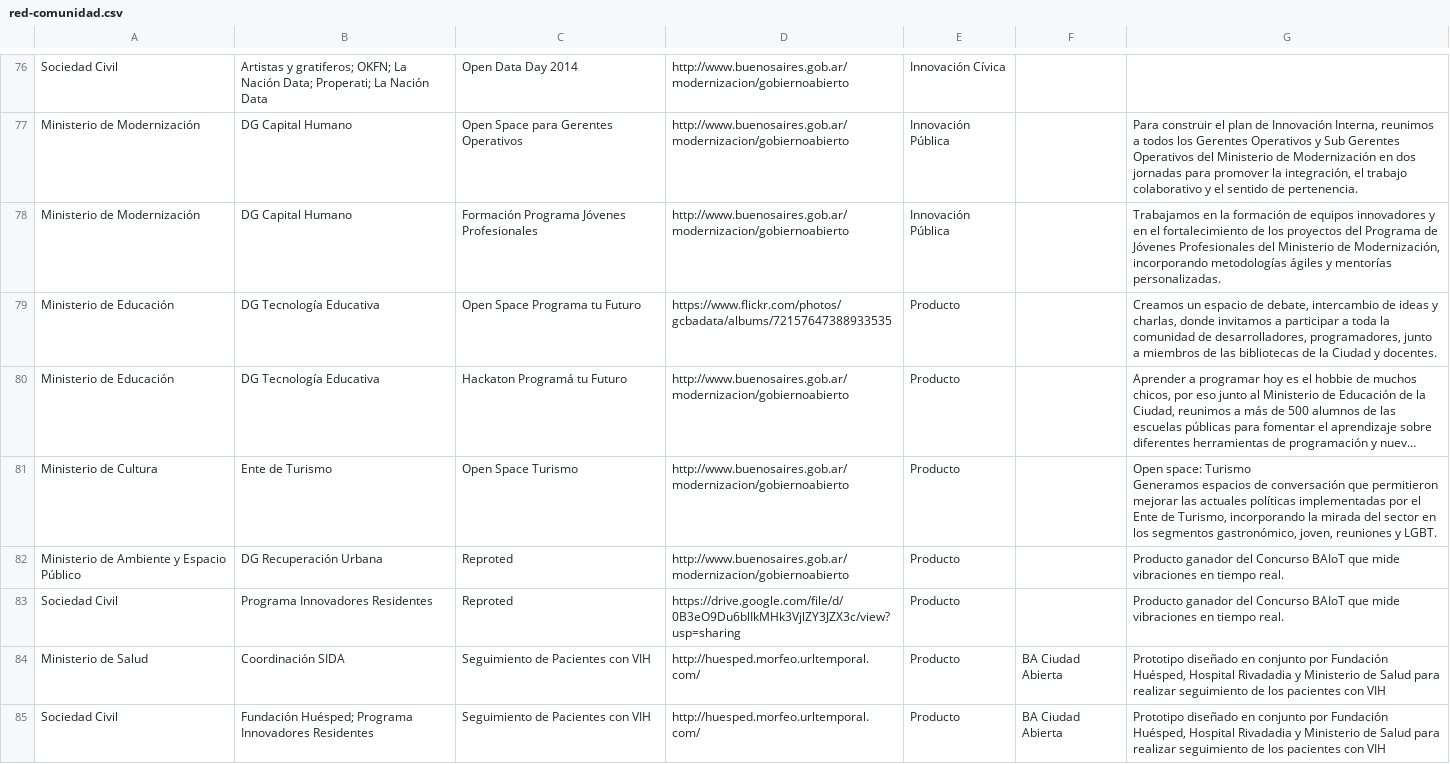
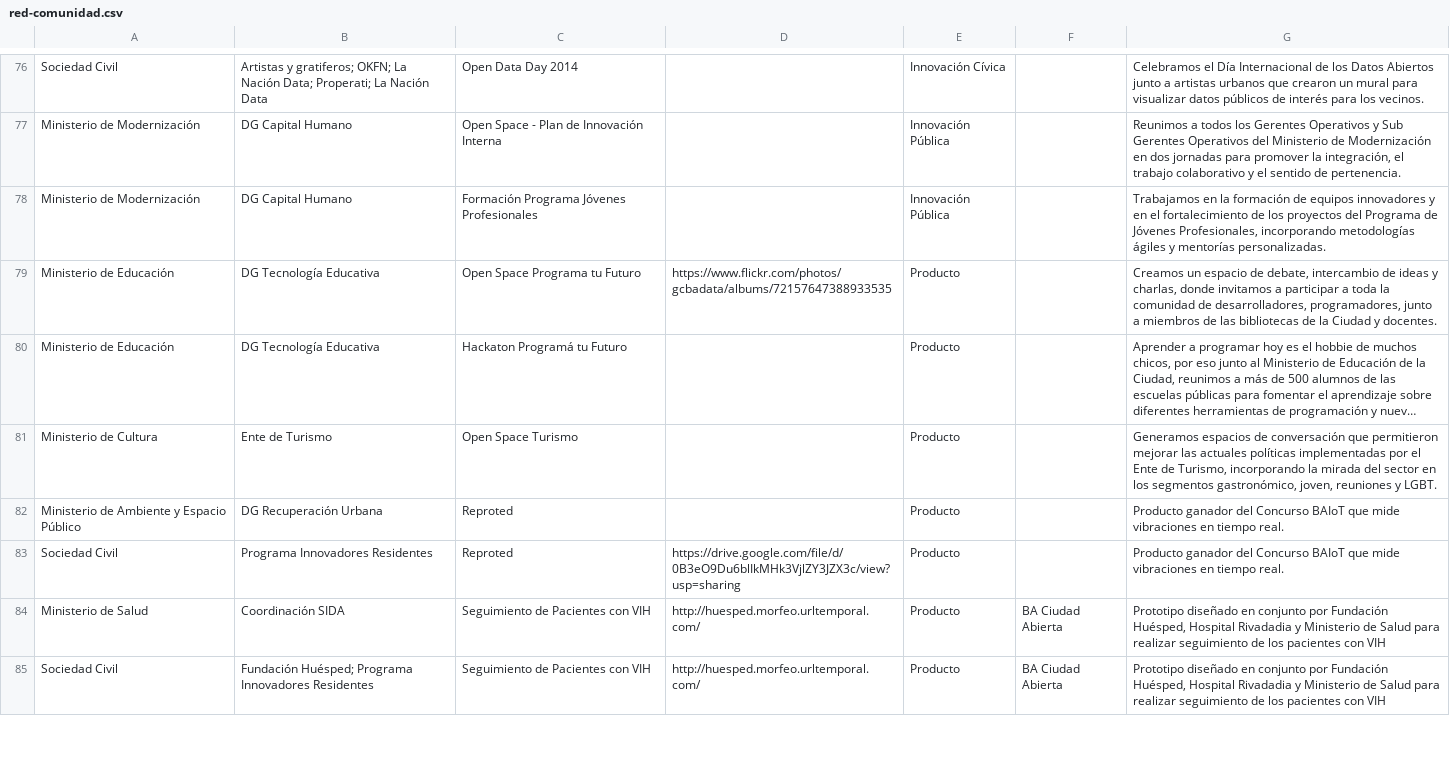
Before and after one commit to RCGTDev/red-comunidad, a CSV file: data/red-comunidad.csv, drawn as a sheet; only a part is shown, gaps mark what is left out; long unchanged cells end in …; ↵ is a line break in a cell; the diff covers the shown part only; the diff names each change by its address in the sheet, - before the commit and + after, or states it on an @@ line.

Commit message:
Modifico data a ultima actualizacion

```diff
--- a/data/red-comunidad.csv
+++ b/data/red-comunidad.csv
-D76:D78: http://www.buenosaires.gob.ar/modernizacion/gobiernoabierto
+D76:D78: (empty)
-G76: (empty)
+G76: Celebramos el Día Internacional de los Datos Abiertos junto a artistas urbanos que crearon un mural para visualizar datos públicos de interés para los vecinos.
-C77: Open Space para Gerentes Operativos
+C77: Open Space - Plan de Innovación Interna
-G77: Para construir el plan de Innovación Interna, reunimos a todos…
+G77: Reunimos a todos…
-G78: …de Jóvenes Profesionales del Ministerio de Modernización, incorporando metodologías…
+G78: …de Jóvenes Profesionales, incorporando metodologías…
-D80:D82: http://www.buenosaires.gob.ar/modernizacion/gobiernoabierto
+D80:D82: (empty)
-G81: Open space: Turismo ↵ Generamos espacios…
+G81: Generamos espacios…
```
Also changed, not shown: 3 added rows, 1 removed row and 108 edited cells elsewhere in this file, 1 other file.
